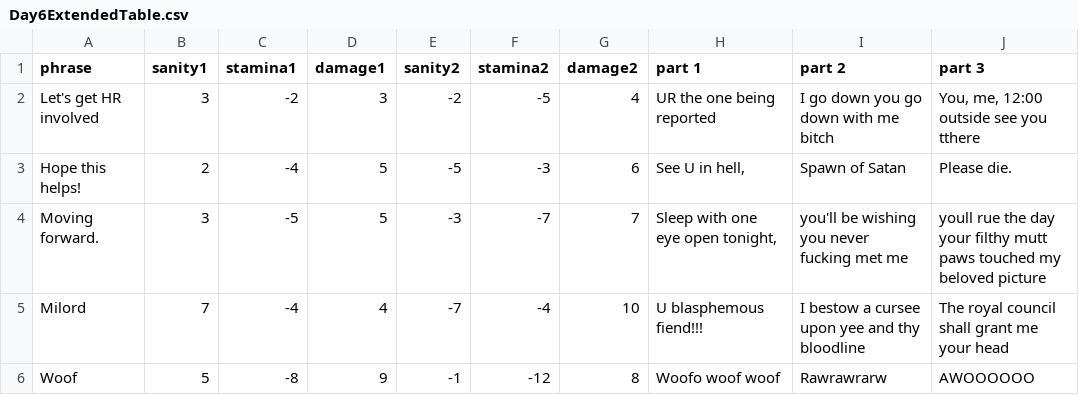
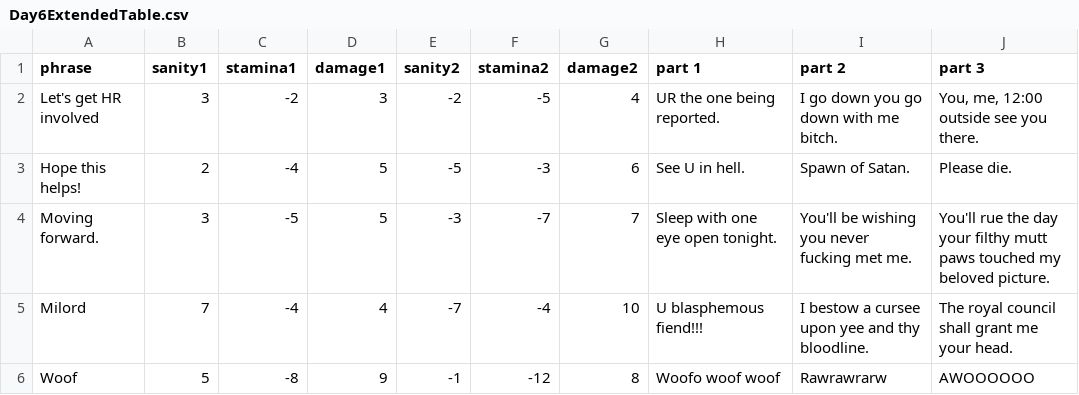
Before and after one commit to AnnaPriby/For-Whom-the-Mail-Tolls, a CSV file: Assets/Resources/Day6ExtendedTable.csv, drawn as a sheet.

```diff
--- a/Assets/Resources/Day6ExtendedTable.csv
+++ b/Assets/Resources/Day6ExtendedTable.csv
@@ -1,6 +1,6 @@
 phrase,sanity1,stamina1,damage1,sanity2,stamina2,damage2,part 1,part 2,part 3
-Let's get HR involved,3,-2,3,-2,-5,4,UR the one being reported,I go down you go down with me bitch,"You, me, 12:00 outside  see you tthere "
-Hope this helps!,2,-4,5,-5,-3,6,"See U in hell,",Spawn of Satan,Please die.
-Moving forward.,3,-5,5,-3,-7,7,"Sleep with one eye open tonight,",you'll be wishing you never fucking met me,youll rue the day your filthy mutt paws touched my beloved picture
-Milord,7,-4,4,-7,-4,10,U blasphemous fiend!!!,I bestow a cursee upon yee and thy bloodline,The royal council shall grant me your head
+Let's get HR involved,3,-2,3,-2,-5,4,UR the one being reported.,I go down you go down with me bitch.,"You, me, 12:00 outside  see you there."
+Hope this helps!,2,-4,5,-5,-3,6,See U in hell.,Spawn of Satan.,Please die.
+Moving forward.,3,-5,5,-3,-7,7,Sleep with one eye open tonight.,You'll be wishing you never fucking met me.,You'll rue the day your filthy mutt paws touched my beloved picture.
+Milord,7,-4,4,-7,-4,10,U blasphemous fiend!!!,I bestow a cursee upon yee and thy bloodline.,The royal council shall grant me your head.
 Woof,5,-8,9,-1,-12,8,Woofo woof woof,Rawrawrarw,AWOOOOOO
```
Also changed, not shown: Assets/Resources/Day2ExtendedTable.csv, Assets/Resources/Day3ExtendedTable.csv, 14 other files.
